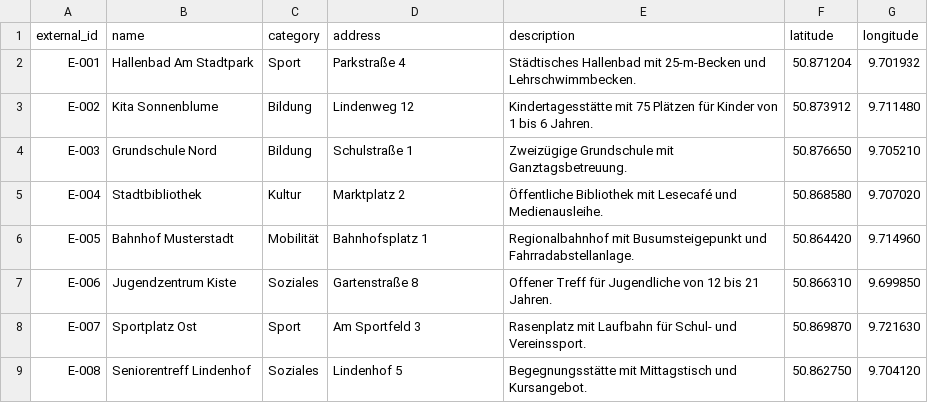
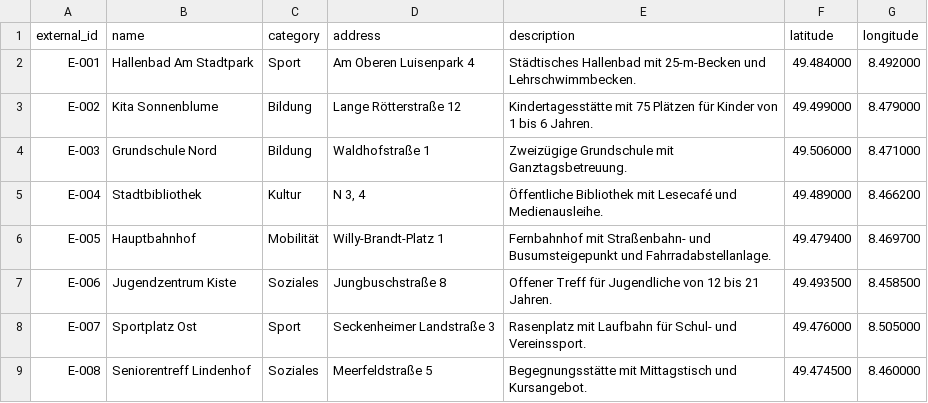
Before and after one commit to ElectricRoyale/stadt-stimme, a CSV file: data/demo/facilities.csv, drawn as a sheet.

```diff
--- a/data/demo/facilities.csv
+++ b/data/demo/facilities.csv
@@ -1,9 +1,9 @@
 external_id,name,category,address,description,latitude,longitude
-E-001,Hallenbad Am Stadtpark,Sport,Parkstraße 4,Städtisches Hallenbad mit 25-m-Becken und Lehrschwimmbecken.,50.871204,9.701932
-E-002,Kita Sonnenblume,Bildung,Lindenweg 12,Kindertagesstätte mit 75 Plätzen für Kinder von 1 bis 6 Jahren.,50.873912,9.711480
-E-003,Grundschule Nord,Bildung,Schulstraße 1,Zweizügige Grundschule mit Ganztagsbetreuung.,50.876650,9.705210
-E-004,Stadtbibliothek,Kultur,Marktplatz 2,Öffentliche Bibliothek mit Lesecafé und Medienausleihe.,50.868580,9.707020
-E-005,Bahnhof Musterstadt,Mobilität,Bahnhofsplatz 1,Regionalbahnhof mit Busumsteigepunkt und Fahrradabstellanlage.,50.864420,9.714960
-E-006,Jugendzentrum Kiste,Soziales,Gartenstraße 8,Offener Treff für Jugendliche von 12 bis 21 Jahren.,50.866310,9.699850
-E-007,Sportplatz Ost,Sport,Am Sportfeld 3,Rasenplatz mit Laufbahn für Schul- und Vereinssport.,50.869870,9.721630
-E-008,Seniorentreff Lindenhof,Soziales,Lindenhof 5,Begegnungsstätte mit Mittagstisch und Kursangebot.,50.862750,9.704120
+E-001,Hallenbad Am Stadtpark,Sport,Am Oberen Luisenpark 4,Städtisches Hallenbad mit 25-m-Becken und Lehrschwimmbecken.,49.484000,8.492000
+E-002,Kita Sonnenblume,Bildung,Lange Rötterstraße 12,Kindertagesstätte mit 75 Plätzen für Kinder von 1 bis 6 Jahren.,49.499000,8.479000
+E-003,Grundschule Nord,Bildung,Waldhofstraße 1,Zweizügige Grundschule mit Ganztagsbetreuung.,49.506000,8.471000
+E-004,Stadtbibliothek,Kultur,"N 3, 4",Öffentliche Bibliothek mit Lesecafé und Medienausleihe.,49.489000,8.466200
+E-005,Hauptbahnhof,Mobilität,Willy-Brandt-Platz 1,Fernbahnhof mit Straßenbahn- und Busumsteigepunkt und Fahrradabstellanlage.,49.479400,8.469700
+E-006,Jugendzentrum Kiste,Soziales,Jungbuschstraße 8,Offener Treff für Jugendliche von 12 bis 21 Jahren.,49.493500,8.458500
+E-007,Sportplatz Ost,Sport,Seckenheimer Landstraße 3,Rasenplatz mit Laufbahn für Schul- und Vereinssport.,49.476000,8.505000
+E-008,Seniorentreff Lindenhof,Soziales,Meerfeldstraße 5,Begegnungsstätte mit Mittagstisch und Kursangebot.,49.474500,8.460000
```
Also changed, not shown: data/demo/buildings.csv, data/demo/expenditures.csv, 14 other files.
